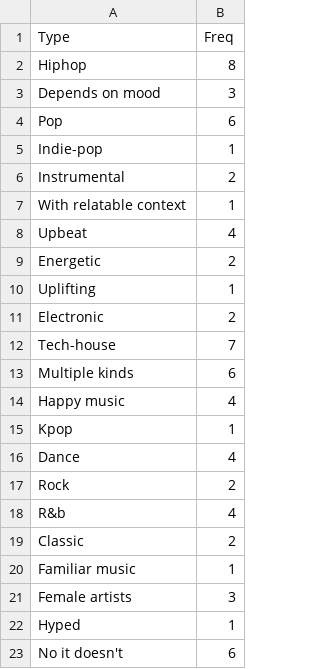
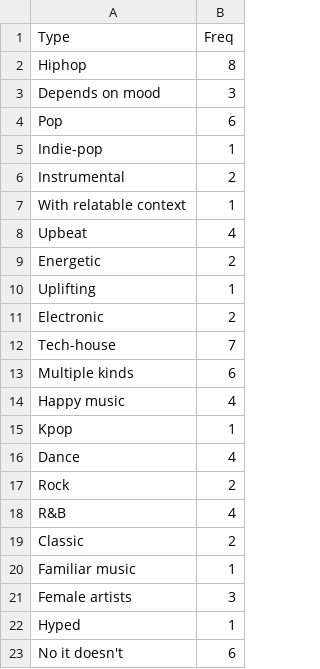
Before and after one commit to Annelotte28/PortfolioSelfEsteem, a CSV file: genre_freq.csv, drawn as a sheet.

```diff
--- a/genre_freq.csv
+++ b/genre_freq.csv
@@ -17,3 +17,3 @@ Dance, 4
 Rock, 2
-R&b, 4
+R&B, 4
 Classic, 2
```
